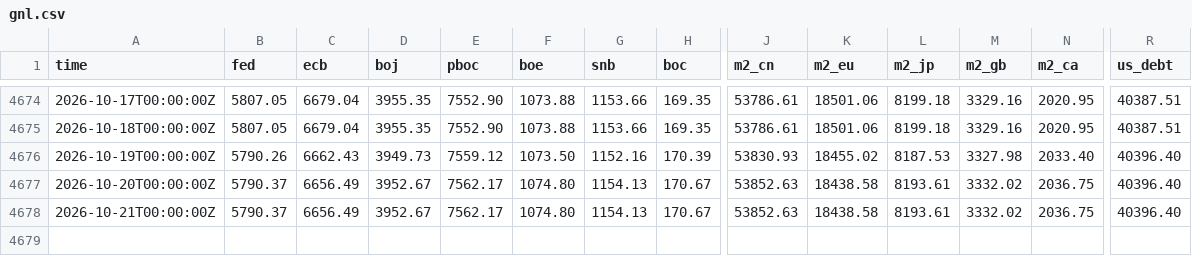
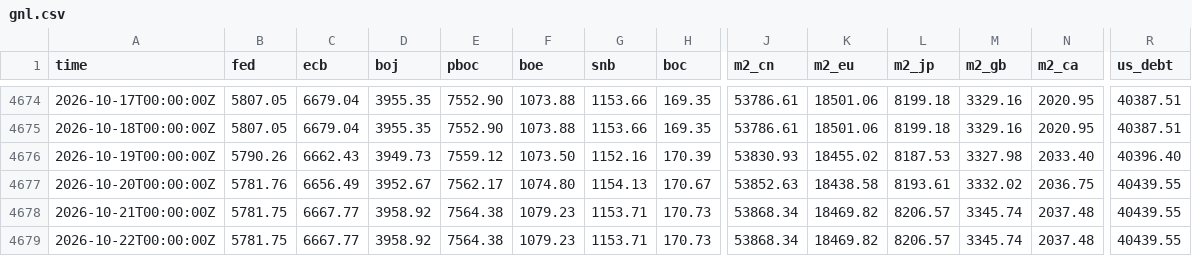
Before and after one commit to GnocchisCrypto/gnl-liquidity-data, a CSV file: gnl.csv, drawn as a sheet; only a part is shown, gaps mark what is left out; rows hold the shown columns only; the diff covers the shown part only; the diff names each change by its address in the sheet, - before the commit and + after, or states it on an @@ line.

```diff
--- a/gnl.csv
+++ b/gnl.csv
-B4677 (fed): 5790.37
+B4677 (fed): 5781.76
-R4677:R4678 (us_debt): 40396.40
+R4677:R4678 (us_debt): 40439.55
-B4678 (fed): 5790.37
+B4678 (fed): 5781.75
-C4678 (ecb): 6656.49
+C4678 (ecb): 6667.77
-D4678 (boj): 3952.67
+D4678 (boj): 3958.92
-E4678 (pboc): 7562.17
+E4678 (pboc): 7564.38
-F4678 (boe): 1074.80
+F4678 (boe): 1079.23
-G4678 (snb): 1154.13
+G4678 (snb): 1153.71
-H4678 (boc): 170.67
+H4678 (boc): 170.73
-J4678 (m2_cn): 53852.63
+J4678 (m2_cn): 53868.34
-K4678 (m2_eu): 18438.58
+K4678 (m2_eu): 18469.82
-L4678 (m2_jp): 8193.61
+L4678 (m2_jp): 8206.57
-M4678 (m2_gb): 3332.02
+M4678 (m2_gb): 3345.74
-N4678 (m2_ca): 2036.75
+N4678 (m2_ca): 2037.48
+row 4679: 2026-10-22T00:00:00Z | 5781.75 | 6667.77 | 3958.92 | 7564.38 | 1079.23 | 1153.71 | 170.73 | 53868.34 | 18469.82 | 8206.57 | 3345.74 | 2037.48 | 40439.55
```
Also changed, not shown: 2 edited cells elsewhere in this file, 1 other file.
